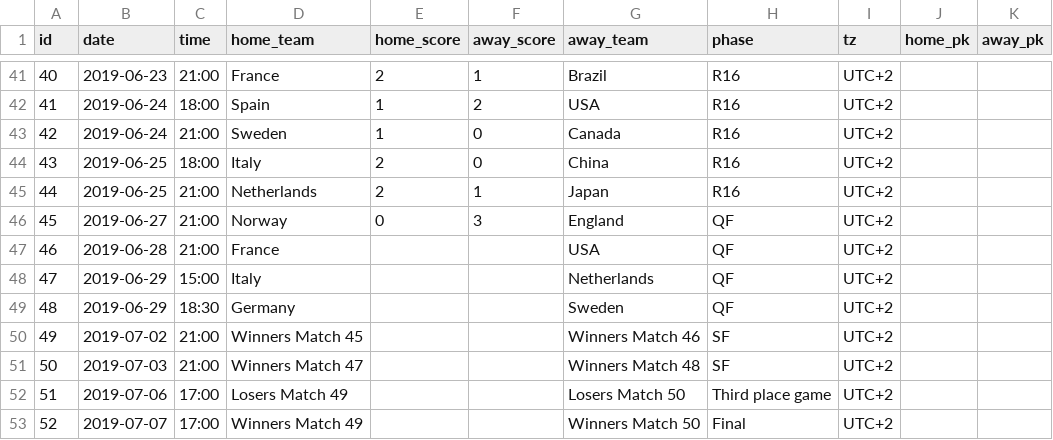
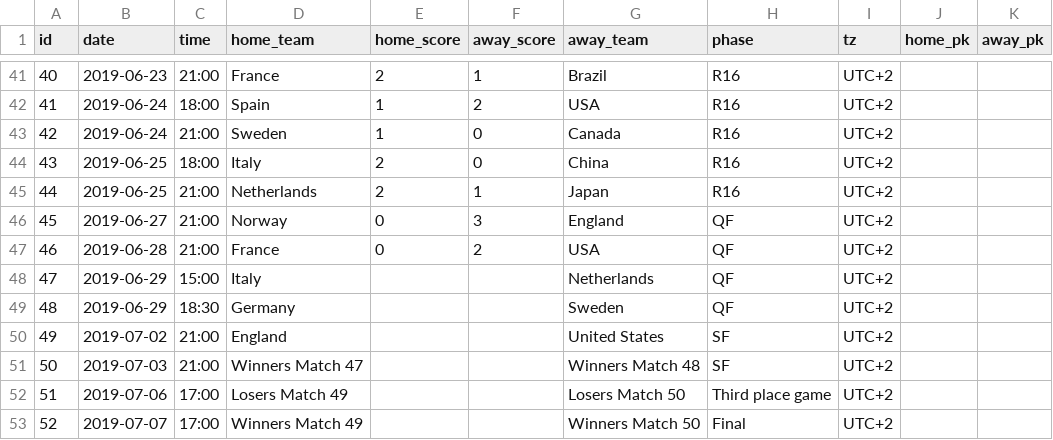
Before and after one commit to tylermachado/soccer-tournament-icalendar, a CSV file: data/Womens-World-Cup.csv, drawn as a sheet; only a part is shown, gaps mark what is left out.

```diff
--- a/data/Womens-World-Cup.csv
+++ b/data/Womens-World-Cup.csv
@@ -46,6 +46,6 @@ id,date,time,home_team,home_score,away_score,away_team,phase,tz,home_pk,away_pk
 45,2019-06-27,21:00,Norway,0,3,England,QF,UTC+2,,
-46,2019-06-28,21:00,France,,,USA,QF,UTC+2,,
+46,2019-06-28,21:00,France,0,2,USA,QF,UTC+2,,
 47,2019-06-29,15:00,Italy,,,Netherlands,QF,UTC+2,,
 48,2019-06-29,18:30,Germany,,,Sweden,QF,UTC+2,,
-49,2019-07-02,21:00,Winners Match 45,,,Winners Match 46,SF,UTC+2,,
+49,2019-07-02,21:00,England,,,United States,SF,UTC+2,,
 50,2019-07-03,21:00,Winners Match 47,,,Winners Match 48,SF,UTC+2,,
```
Also changed, not shown: 3 other files.
